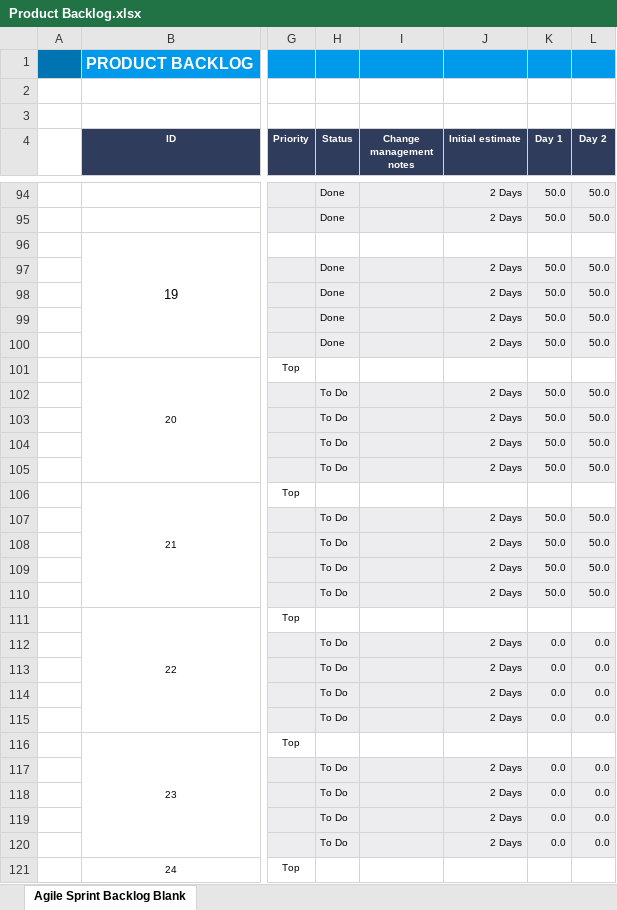
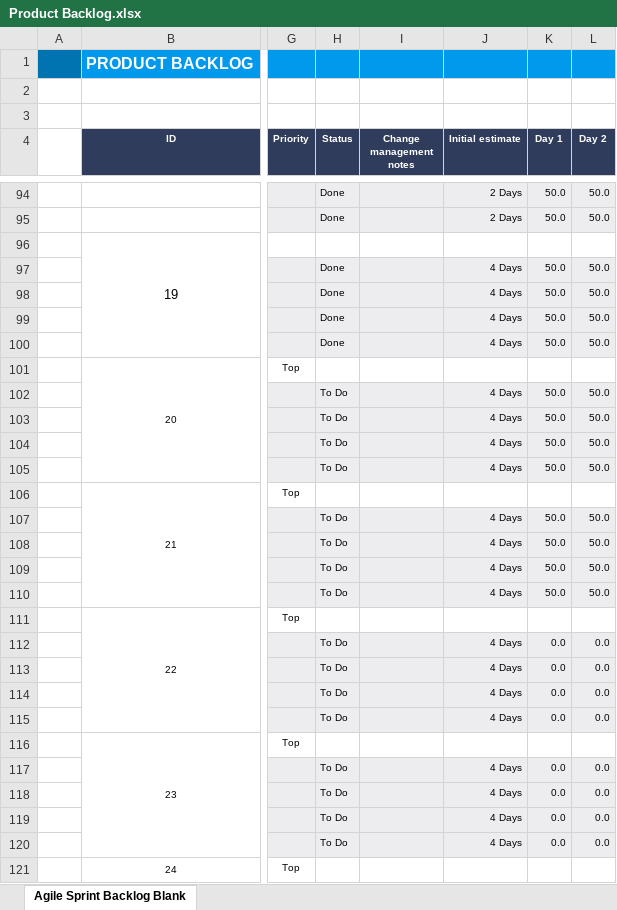
Before and after one commit to madinafazli/ScrumProject, an Excel workbook: Product Backlog.xlsx, sheet Agile Sprint Backlog Blank, drawn as a sheet; only a part is shown, gaps mark what is left out; values as stored, in another font and other column widths than the file's, no borders; the diff covers the shown part only; the diff names each change by its address in the sheet, - before the commit and + after, or states it on an @@ line.

```diff
--- a/Product Backlog.xlsx (sheet Agile Sprint Backlog Blank)
+++ b/Product Backlog.xlsx (sheet Agile Sprint Backlog Blank)
-J97:J100 (Initial estimate): 2 Days
+J97:J100 (Initial estimate): 4 Days
-J102:J105 (Initial estimate): 2 Days
+J102:J105 (Initial estimate): 4 Days
-J107:J110 (Initial estimate): 2 Days
+J107:J110 (Initial estimate): 4 Days
-J112:J115 (Initial estimate): 2 Days
+J112:J115 (Initial estimate): 4 Days
-J117:J120 (Initial estimate): 2 Days
+J117:J120 (Initial estimate): 4 Days
```
Also changed, not shown: 111 edited cells elsewhere in this sheet, 1 other file.
